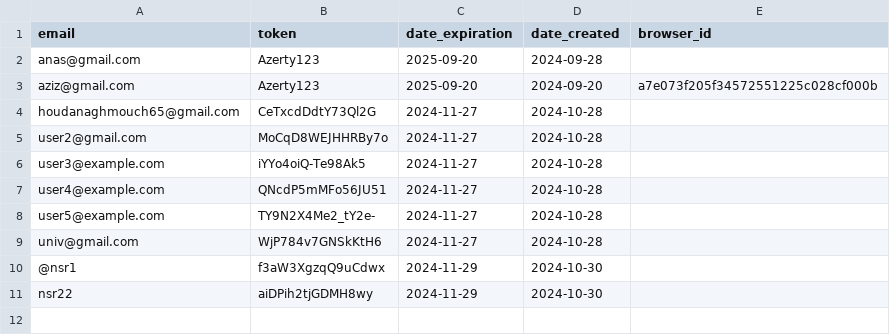
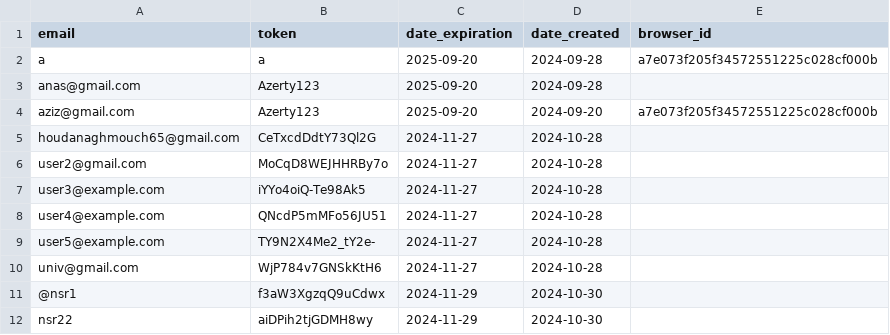
Before and after one commit to zero1-boop/zero, a CSV file: data.csv, drawn as a sheet; the diff names each change by its address in the sheet, - before the commit and + after, or states it on an @@ line.

Commit message:
Update data.csv

```diff
--- a/data.csv
+++ b/data.csv
+row 2: a | a | 2025-09-20 | 2024-09-28 | a7e073f205f34572551225c028cf000b
```
